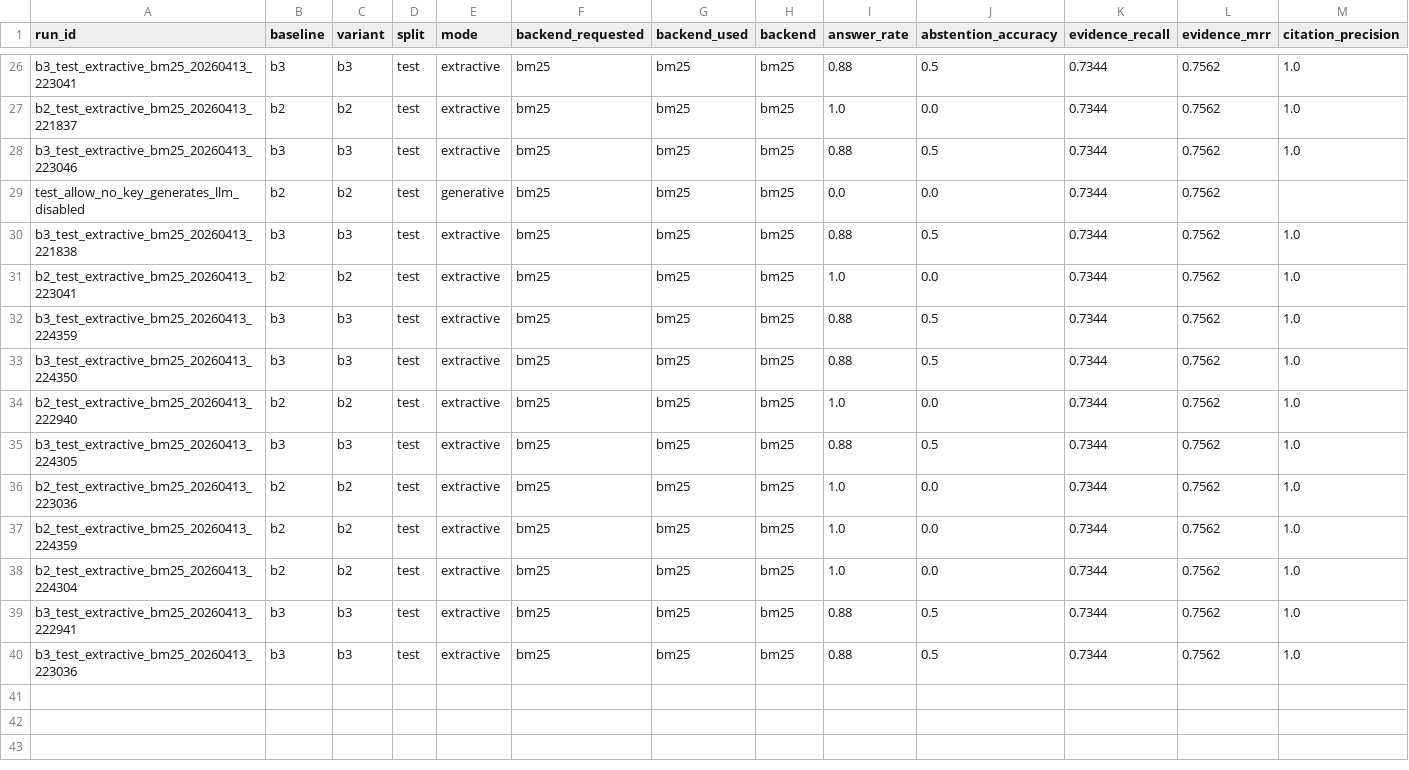
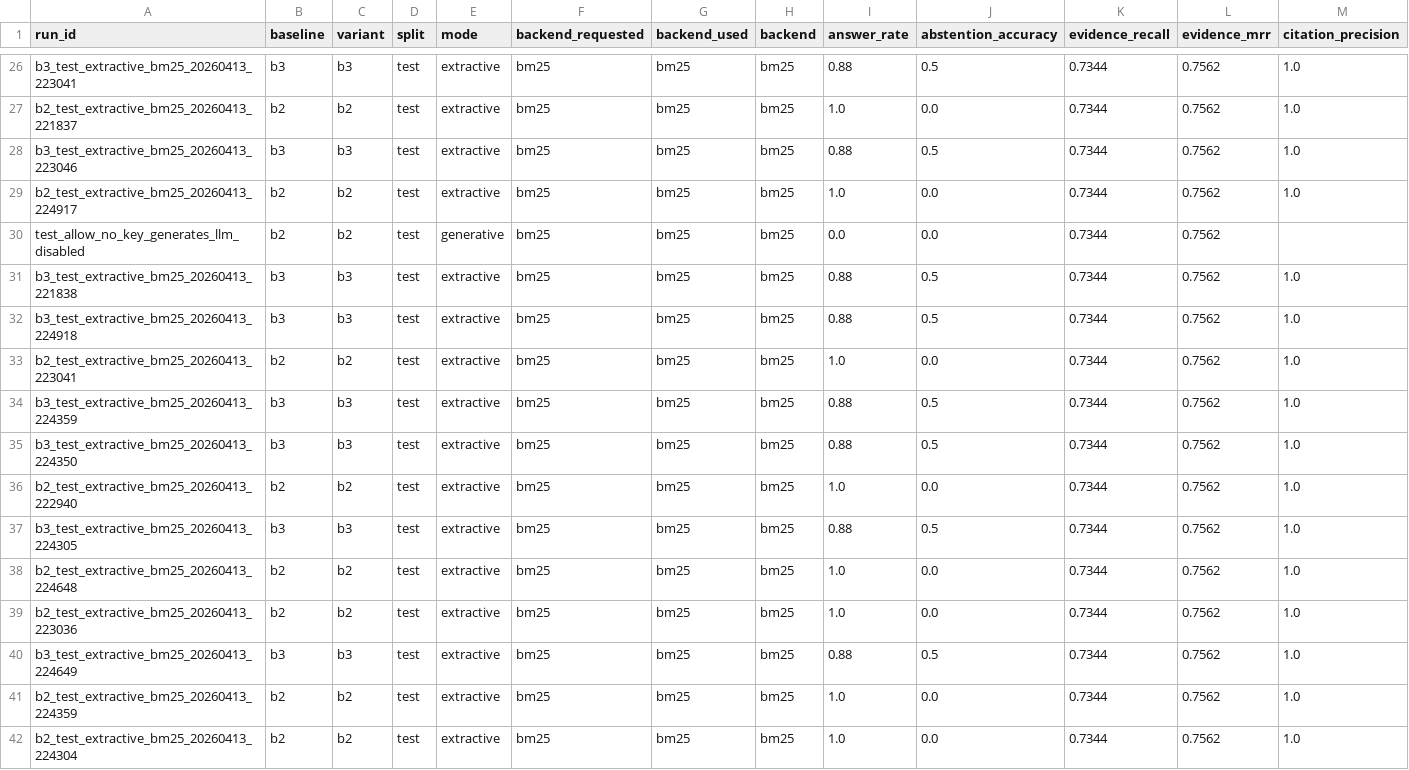
Before and after one commit to NathS04/policy_copilot_submission, a CSV file: results/tables/run_summary.csv, drawn as a sheet; only a part is shown, gaps mark what is left out; the shorter side is filled out with more unchanged rows; rows hold the shown columns only; the diff names each change by its address in the sheet, - before the commit and + after, or states it on an @@ line.

```diff
--- a/results/tables/run_summary.csv
+++ b/results/tables/run_summary.csv
+row 29: b2_test_extractive_bm25_20260413_224917 | b2 | b2 | test | extractive | bm25 | bm25 | bm25 | 1.0 | 0.0 | 0.7344 | 0.7562 | 1.0
+row 32: b3_test_extractive_bm25_20260413_224918 | b3 | b3 | test | extractive | bm25 | bm25 | bm25 | 0.88 | 0.5 | 0.7344 | 0.7562 | 1.0
+row 38: b2_test_extractive_bm25_20260413_224648 | b2 | b2 | test | extractive | bm25 | bm25 | bm25 | 1.0 | 0.0 | 0.7344 | 0.7562 | 1.0
+row 40: b3_test_extractive_bm25_20260413_224649 | b3 | b3 | test | extractive | bm25 | bm25 | bm25 | 0.88 | 0.5 | 0.7344 | 0.7562 | 1.0
```
Also changed, not shown: 24 other files.
